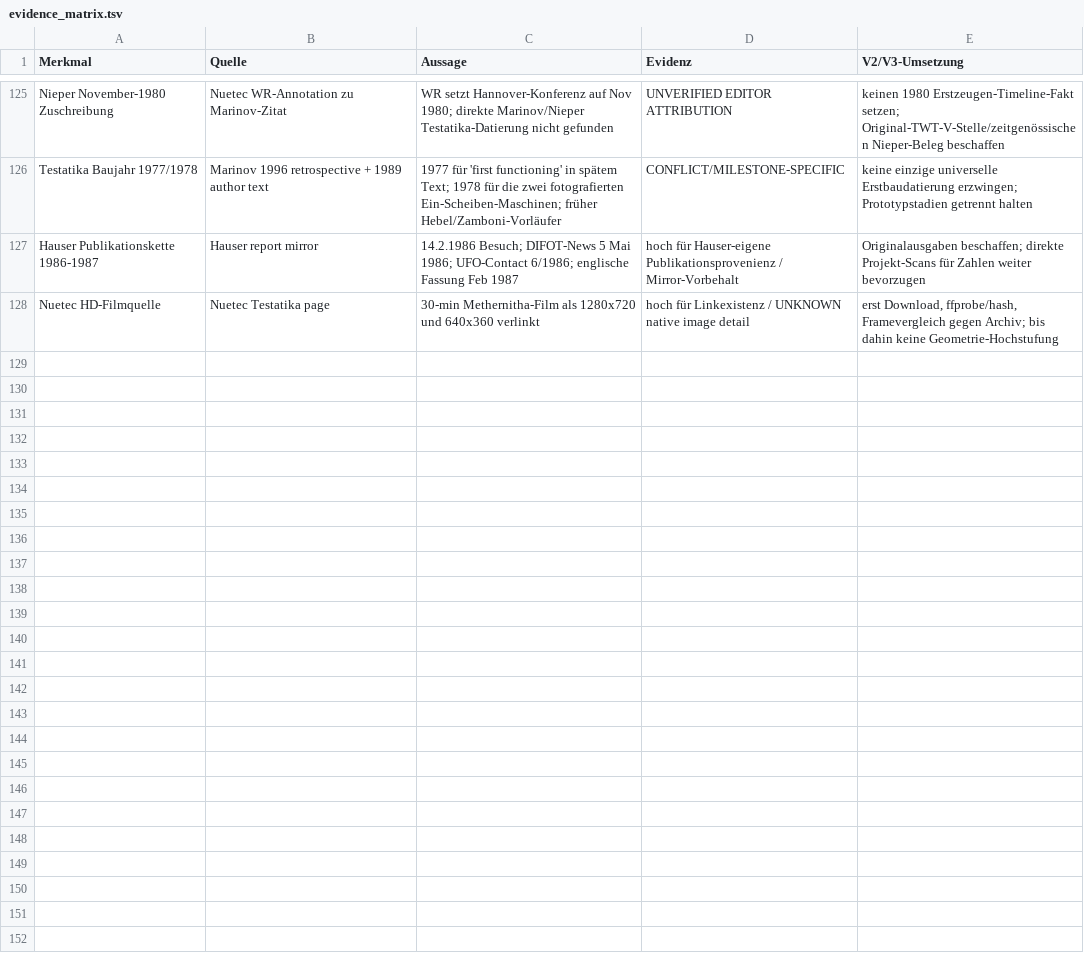
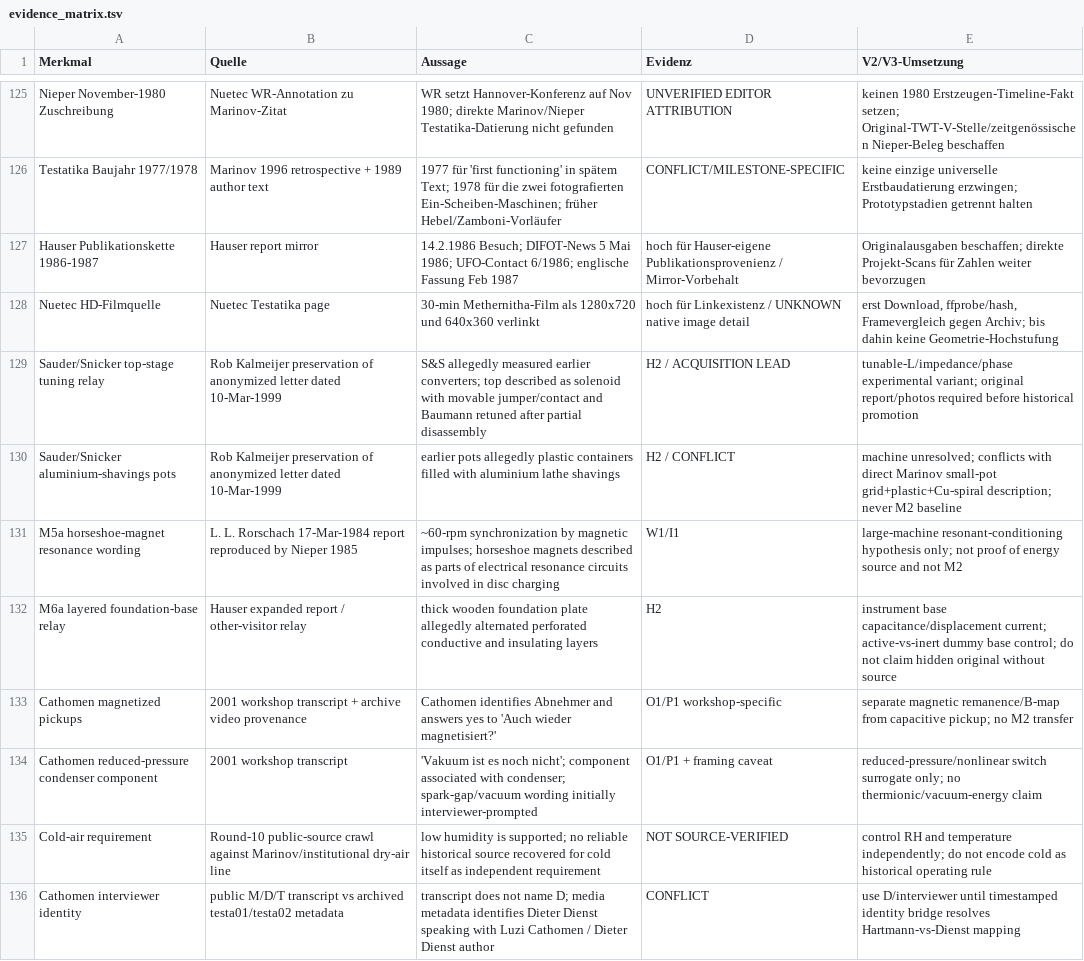
Before and after one commit to inetconnector/testatika-small-research-replica, a TSV file: docs/research/evidence_matrix.tsv, drawn as a sheet; only a part is shown, gaps mark what is left out; the diff names each change by its address in the sheet, - before the commit and + after, or states it on an @@ line.

```diff
--- a/docs/research/evidence_matrix.tsv
+++ b/docs/research/evidence_matrix.tsv
+row 129: Sauder/Snicker top-stage tuning relay | Rob Kalmeijer preservation of anonymized letter dated 10-Mar-1999 | S&S allegedly measured earlier converters; top described as solenoid with movable jumper/contact and Baumann retuned after partial disassembly | H2 / ACQUISITION LEAD | tunable-L/impedance/phase experimental variant; original report/photos required before historical promotion
+row 130: Sauder/Snicker aluminium-shavings pots | Rob Kalmeijer preservation of anonymized letter dated 10-Mar-1999 | earlier pots allegedly plastic containers filled with aluminium lathe shavings | H2 / CONFLICT | machine unresolved; conflicts with direct Marinov small-pot grid+plastic+Cu-spiral description; never M2 baseline
+row 131: M5a horseshoe-magnet resonance wording | L. L. Rorschach 17-Mar-1984 report reproduced by Nieper 1985 | ~60-rpm synchronization by magnetic impulses; horseshoe magnets described as parts of electrical resonance circuits involved in disc charging | W1/I1 | large-machine resonant-conditioning hypothesis only; not proof of energy source and not M2
+row 132: M6a layered foundation-base relay | Hauser expanded report / other-visitor relay | thick wooden foundation plate allegedly alternated perforated conductive and insulating layers | H2 | instrument base capacitance/displacement current; active-vs-inert dummy base control; do not claim hidden original without source
+row 133: Cathomen magnetized pickups | 2001 workshop transcript + archive video provenance | Cathomen identifies Abnehmer and answers yes to 'Auch wieder magnetisiert?' | O1/P1 workshop-specific | separate magnetic remanence/B-map from capacitive pickup; no M2 transfer
+row 134: Cathomen reduced-pressure condenser component | 2001 workshop transcript | 'Vakuum ist es noch nicht'; component associated with condenser; spark-gap/vacuum wording initially interviewer-prompted | O1/P1 + framing caveat | reduced-pressure/nonlinear switch surrogate only; no thermionic/vacuum-energy claim
+row 135: Cold-air requirement | Round-10 public-source crawl against Marinov/institutional dry-air line | low humidity is supported; no reliable historical source recovered for cold itself as independent requirement | NOT SOURCE-VERIFIED | control RH and temperature independently; do not encode cold as historical operating rule
+row 136: Cathomen interviewer identity | public M/D/T transcript vs archived testa01/testa02 metadata | transcript does not name D; media metadata identifies Dieter Dienst speaking with Luzi Cathomen / Dieter Dienst author | CONFLICT | use D/interviewer until timestamped identity bridge resolves Hartmann-vs-Dienst mapping
```
Also changed, not shown: docs/research/baumann-statements.tsv, docs/research/source-acquisition-backlog.tsv, 9 other files.
